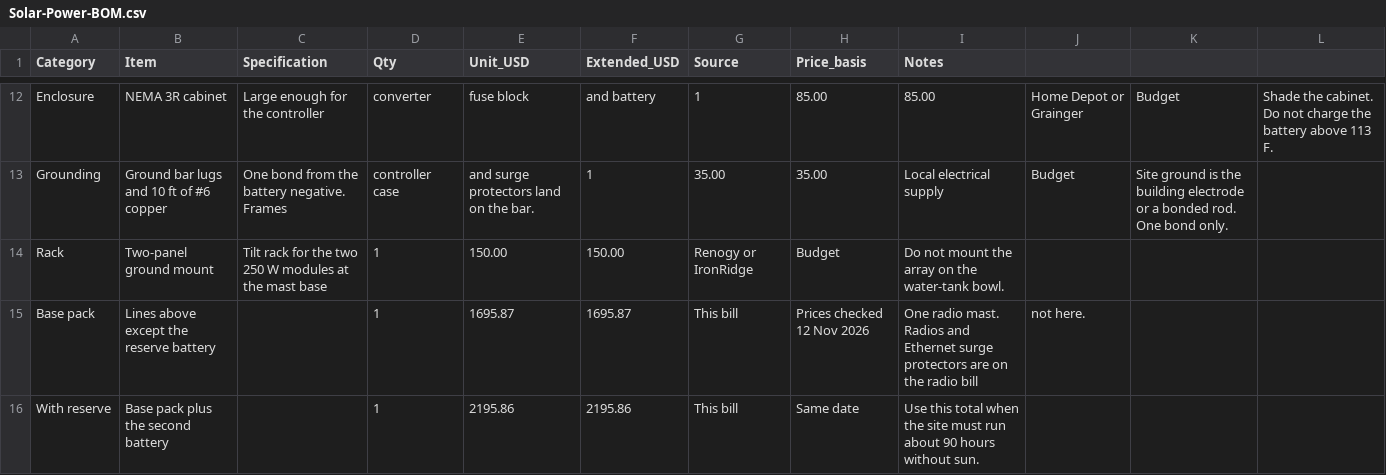
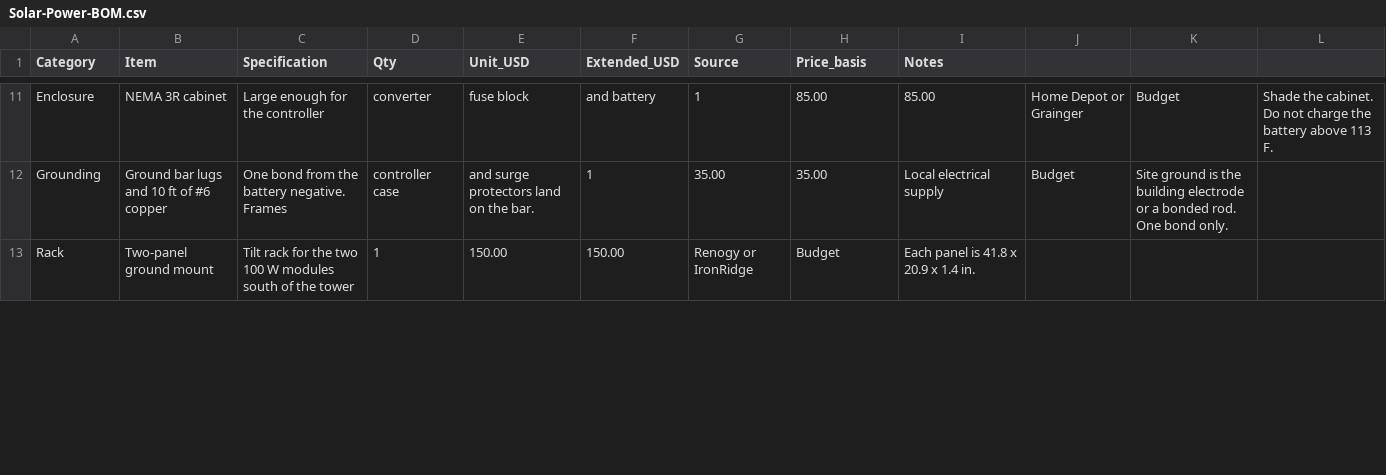
Before and after one commit to buryd/aredn-turn-key-houston, a CSV file: Solar-Power-BOM.csv, drawn as a sheet; only a part is shown, gaps mark what is left out; the diff covers the shown part only.

```diff
--- a/Solar-Power-BOM.csv
+++ b/Solar-Power-BOM.csv
@@ -13,4 +12,2 @@ Enclosure,NEMA 3R cabinet,Large enough for the controller, converter, fuse block
 Grounding,Ground bar lugs and 10 ft of #6 copper,One bond from the battery negative. Frames, controller case, and surge protectors land on the bar.,1,35.00,35.00,Local electrical supply,Budget,Site ground is the building electrode or a bonded rod. One bond only.
-Rack,Two-panel ground mount,Tilt rack for the two 250 W modules at the mast base,1,150.00,150.00,Renogy or IronRidge,Budget,Do not mount the array on the water-tank bowl.
-Base pack,Lines above except the reserve battery,,1,1695.87,1695.87,This bill,Prices checked 12 Nov 2026,One radio mast. Radios and Ethernet surge protectors are on the radio bill, not here.
-With reserve,Base pack plus the second battery,,1,2195.86,2195.86,This bill,Same date,Use this total when the site must run about 90 hours without sun.
+Rack,Two-panel ground mount,Tilt rack for the two 100 W modules south of the tower,1,150.00,150.00,Renogy or IronRidge,Budget,Each panel is 41.8 x 20.9 x 1.4 in.
```
Also changed, not shown: 1 added row, 2 removed rows and 14 edited cells elsewhere in this file, 1 other file.
